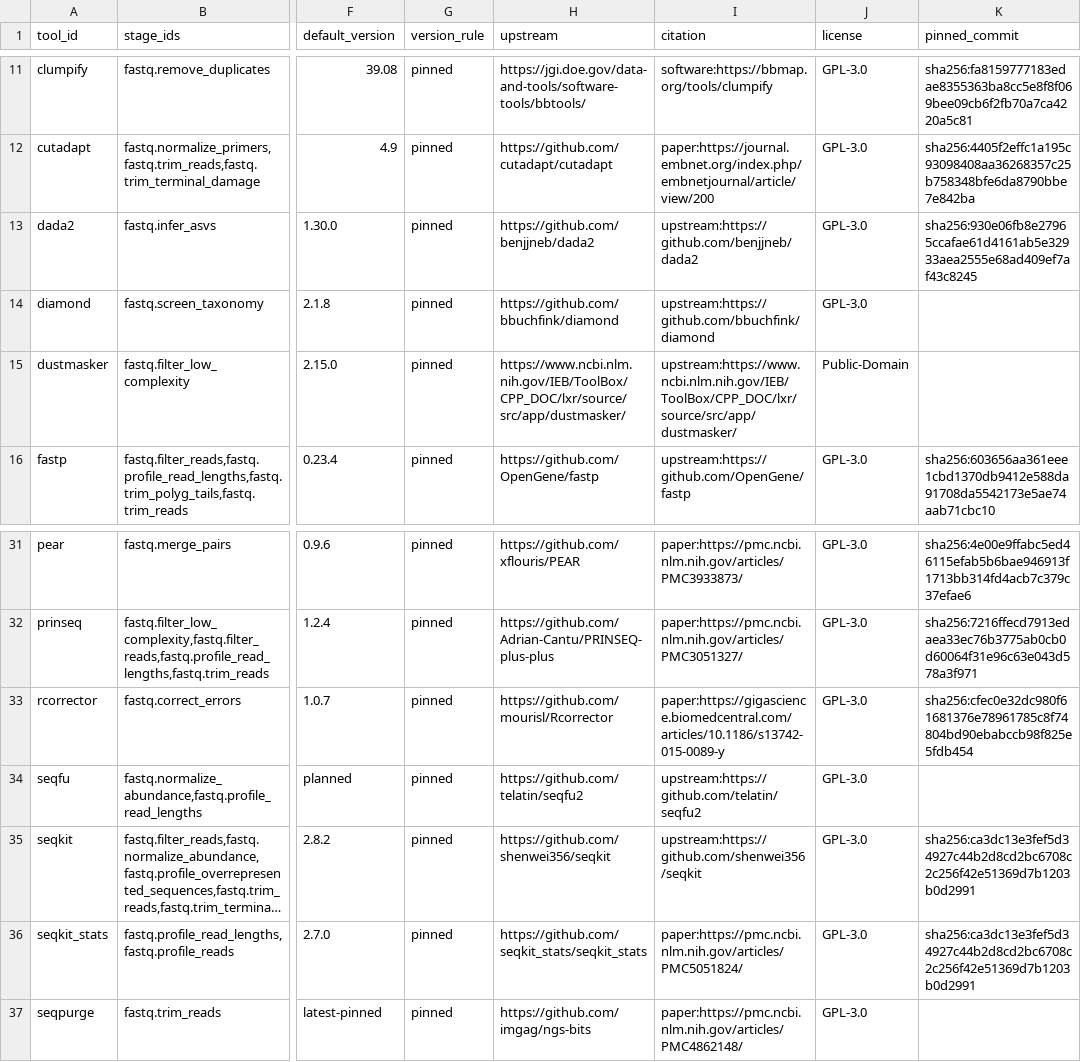
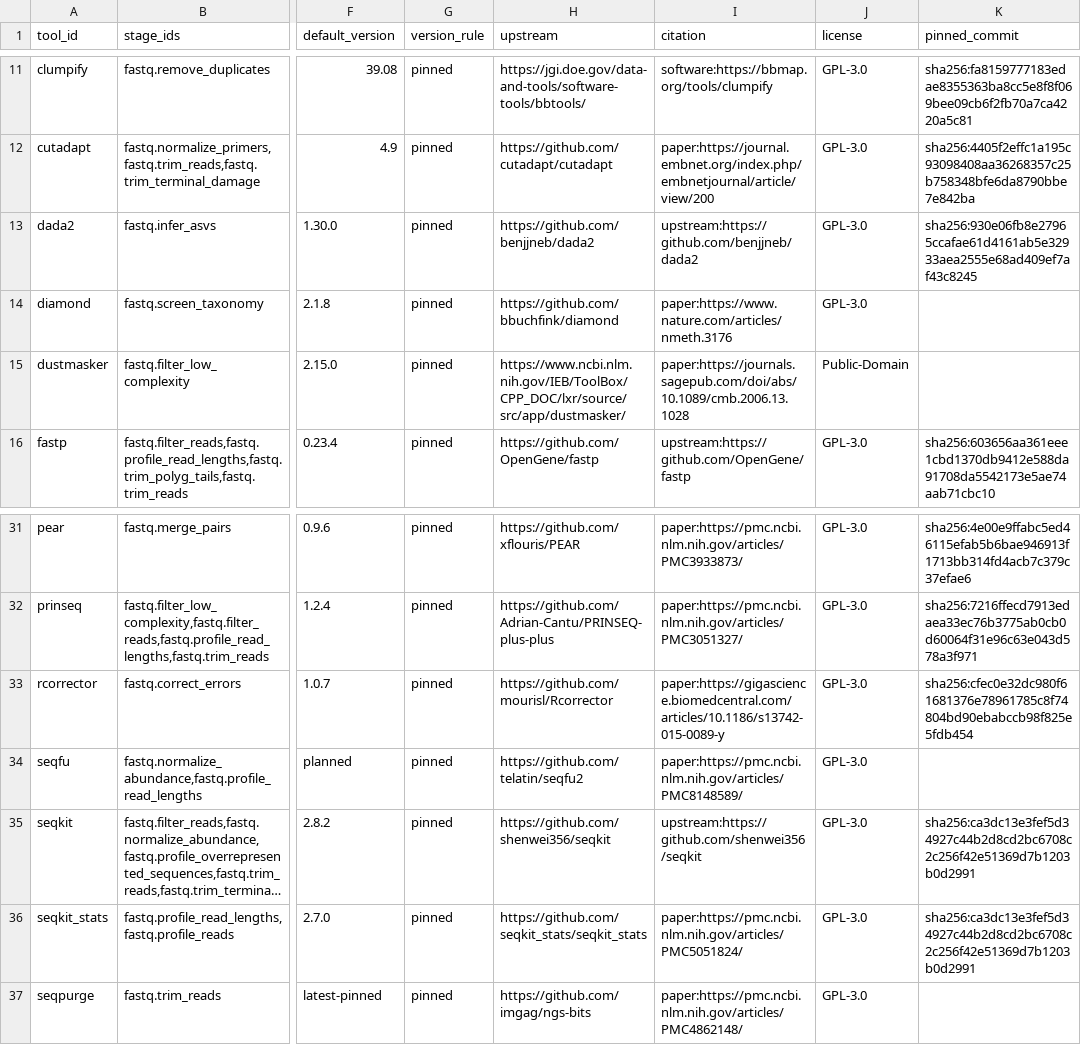
Before and after one commit to bijux/bijux-genomics, a TSV file: science/generated/current/evidence/fastq_container_reference_matrix.tsv, drawn as a sheet; only a part is shown, gaps mark what is left out; long unchanged cells end in …; the diff names each change by its address in the sheet, - before the commit and + after, or states it on an @@ line.

```diff
--- a/science/generated/current/evidence/fastq_container_reference_matrix.tsv
+++ b/science/generated/current/evidence/fastq_container_reference_matrix.tsv
-I14 (citation): upstream:https://github.com/bbuchfink/diamond
+I14 (citation): paper:https://www.nature.com/articles/nmeth.3176
-I15 (citation): upstream:https://www.ncbi.nlm.nih.gov/IEB/ToolBox/CPP_DOC/lxr/source/src/app/dustmasker/
+I15 (citation): paper:https://journals.sagepub.com/doi/abs/10.1089/cmb.2006.13.1028
-I34 (citation): upstream:https://github.com/telatin/seqfu2
+I34 (citation): paper:https://pmc.ncbi.nlm.nih.gov/articles/PMC8148589/
```
Also changed, not shown: science/generated/current/evidence/binding_resolution.tsv, science/generated/current/evidence/claim_evidence_map.tsv, 9 other files.
